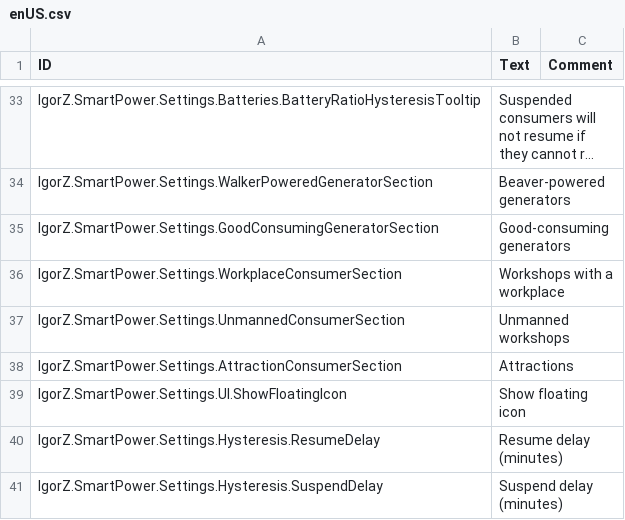
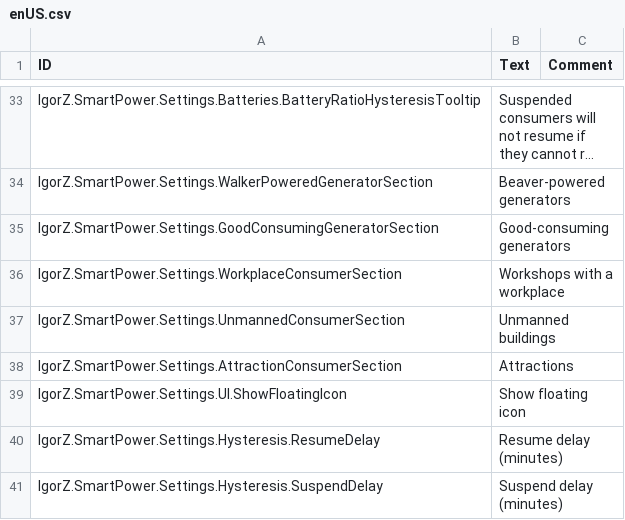
Before and after one commit to ihsoft/TimberbornMods, a CSV file: ModsUnityProject/Assets/Mods/SmartPower/Data/Localizations/enUS.csv, drawn as a sheet; only a part is shown, gaps mark what is left out; long unchanged cells end in ….

```diff
--- a/ModsUnityProject/Assets/Mods/SmartPower/Data/Localizations/enUS.csv
+++ b/ModsUnityProject/Assets/Mods/SmartPower/Data/Localizations/enUS.csv
@@ -36,3 +36,3 @@ IgorZ.SmartPower.Settings.GoodConsumingGeneratorSection,"Good-consuming generato
 IgorZ.SmartPower.Settings.WorkplaceConsumerSection,"Workshops with a workplace",
-IgorZ.SmartPower.Settings.UnmannedConsumerSection,"Unmanned workshops",
+IgorZ.SmartPower.Settings.UnmannedConsumerSection,"Unmanned buildings",
 IgorZ.SmartPower.Settings.AttractionConsumerSection,"Attractions",
```
Also changed, not shown: ModsUnityProject/Assets/Mods/SmartPower/Data/Localizations/ruRU.csv, 5 other files.
